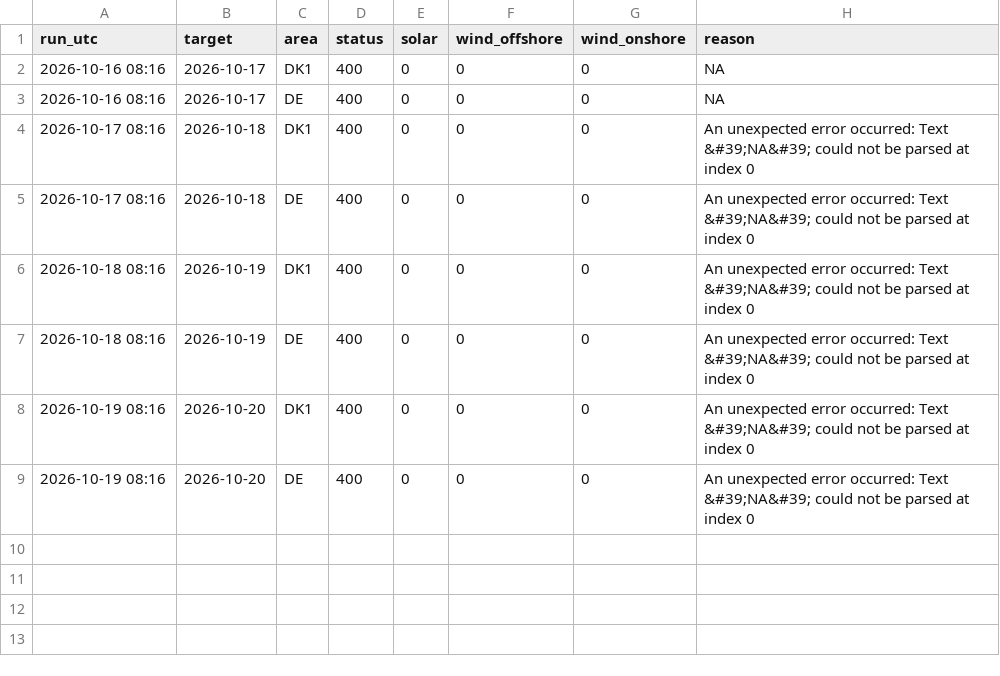
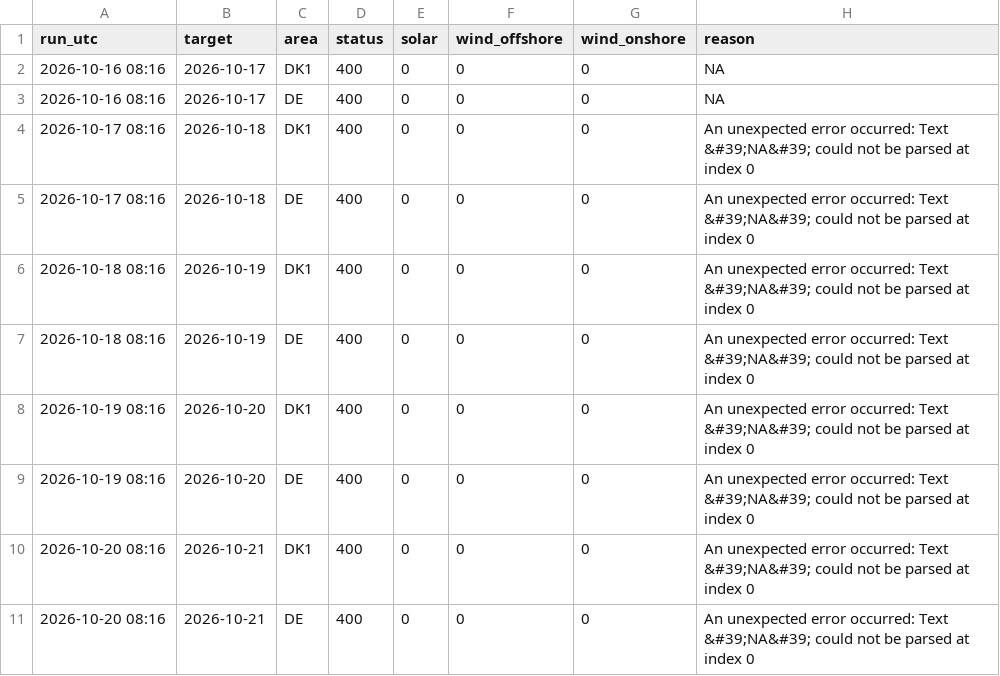
Before and after one commit to jacobazu/dk1-price-forecasting, a CSV file: live/entsoe_timing.csv, drawn as a sheet.

```diff
--- a/live/entsoe_timing.csv
+++ b/live/entsoe_timing.csv
@@ -9 +9,3 @@ run_utc,target,area,status,solar,wind_offshore,wind_onshore,reason
 2026-10-19 08:16,2026-10-20,DE,400,0,0,0,An unexpected error occurred: Text &#39;NA&#39; could not be parsed at index 0
+2026-10-20 08:16,2026-10-21,DK1,400,0,0,0,An unexpected error occurred: Text &#39;NA&#39; could not be parsed at index 0
+2026-10-20 08:16,2026-10-21,DE,400,0,0,0,An unexpected error occurred: Text &#39;NA&#39; could not be parsed at index 0
```
Also changed, not shown: forecasts/forecasts_live.csv, live/prices_dk1_live.csv, 19 other files.
